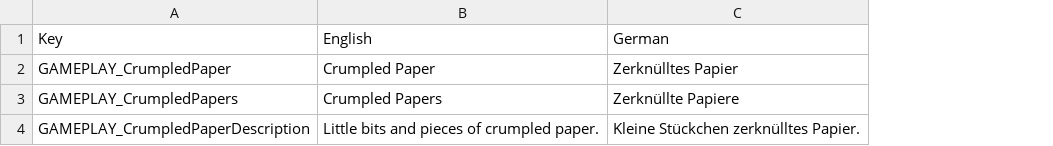
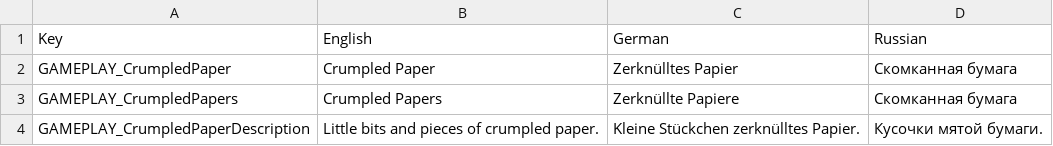
Before and after one commit to WulfMarius/Home-Improvement, a CSV file: Unity/Assets/Prefabs/Localization.csv, drawn as a sheet; the diff names each change by its address in the sheet, - before the commit and + after, or states it on an @@ line.

Commit message:
added Russian translation by TheRiddlerRUS

```diff
--- a/Unity/Assets/Prefabs/Localization.csv
+++ b/Unity/Assets/Prefabs/Localization.csv
+column D (Russian), rows 2-4: Скомканная бумага | Скомканная бумага | Кусочки мятой бумаги.
```
